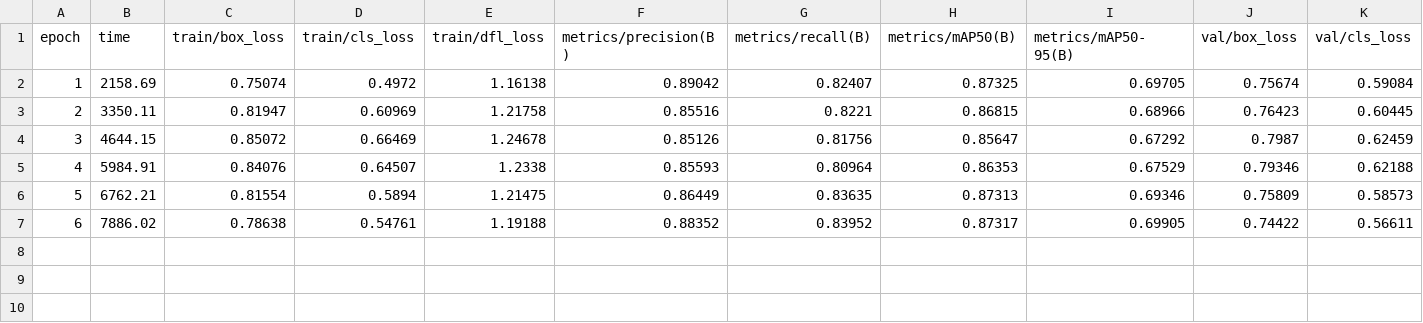
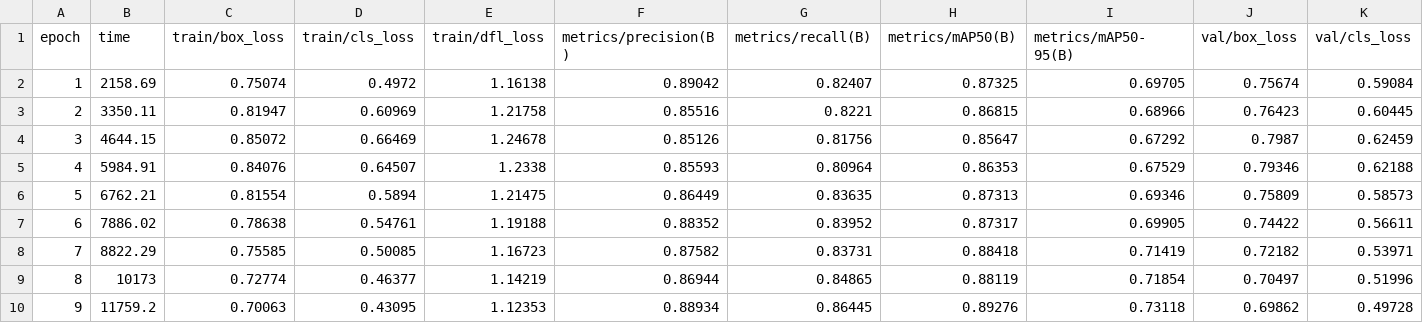
Before and after one commit to CodeByAtharva/E-Waste-Detection-model, a CSV file: runs/detect/train10/results.csv, drawn as a sheet; only a part is shown; rows hold the shown columns only; the diff names each change by its address in the sheet, - before the commit and + after, or states it on an @@ line.

Commit message:
completed 9 epochs

```diff
--- a/runs/detect/train10/results.csv
+++ b/runs/detect/train10/results.csv
+row 8: 7 | 8822.29 | 0.75585 | 0.50085 | 1.16723 | 0.87582 | 0.83731 | 0.88418 | 0.71419 | 0.72182 | 0.53971
+row 9: 8 | 10173 | 0.72774 | 0.46377 | 1.14219 | 0.86944 | 0.84865 | 0.88119 | 0.71854 | 0.70497 | 0.51996
+row 10: 9 | 11759.2 | 0.70063 | 0.43095 | 1.12353 | 0.88934 | 0.86445 | 0.89276 | 0.73118 | 0.69862 | 0.49728
```
